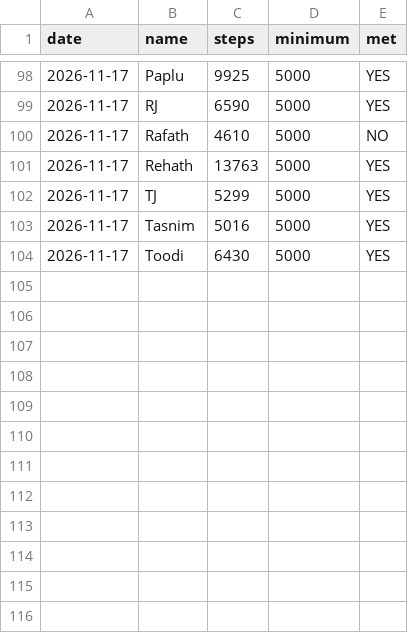
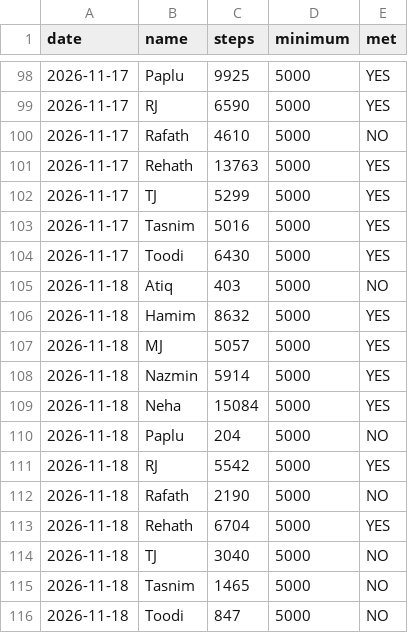
Before and after one commit to mohfujulm/StepUp-Tracker, a CSV file: data/log.csv, drawn as a sheet; only a part is shown, gaps mark what is left out; the diff names each change by its address in the sheet, - before the commit and + after, or states it on an @@ line.

```diff
--- a/data/log.csv
+++ b/data/log.csv
+row 105: 2026-11-18 | Atiq | 403 | 5000 | NO
+row 106: 2026-11-18 | Hamim | 8632 | 5000 | YES
+row 107: 2026-11-18 | MJ | 5057 | 5000 | YES
+row 108: 2026-11-18 | Nazmin | 5914 | 5000 | YES
+row 109: 2026-11-18 | Neha | 15084 | 5000 | YES
+row 110: 2026-11-18 | Paplu | 204 | 5000 | NO
+row 111: 2026-11-18 | RJ | 5542 | 5000 | YES
+row 112: 2026-11-18 | Rafath | 2190 | 5000 | NO
+row 113: 2026-11-18 | Rehath | 6704 | 5000 | YES
+row 114: 2026-11-18 | TJ | 3040 | 5000 | NO
+row 115: 2026-11-18 | Tasnim | 1465 | 5000 | NO
+row 116: 2026-11-18 | Toodi | 847 | 5000 | NO
```
